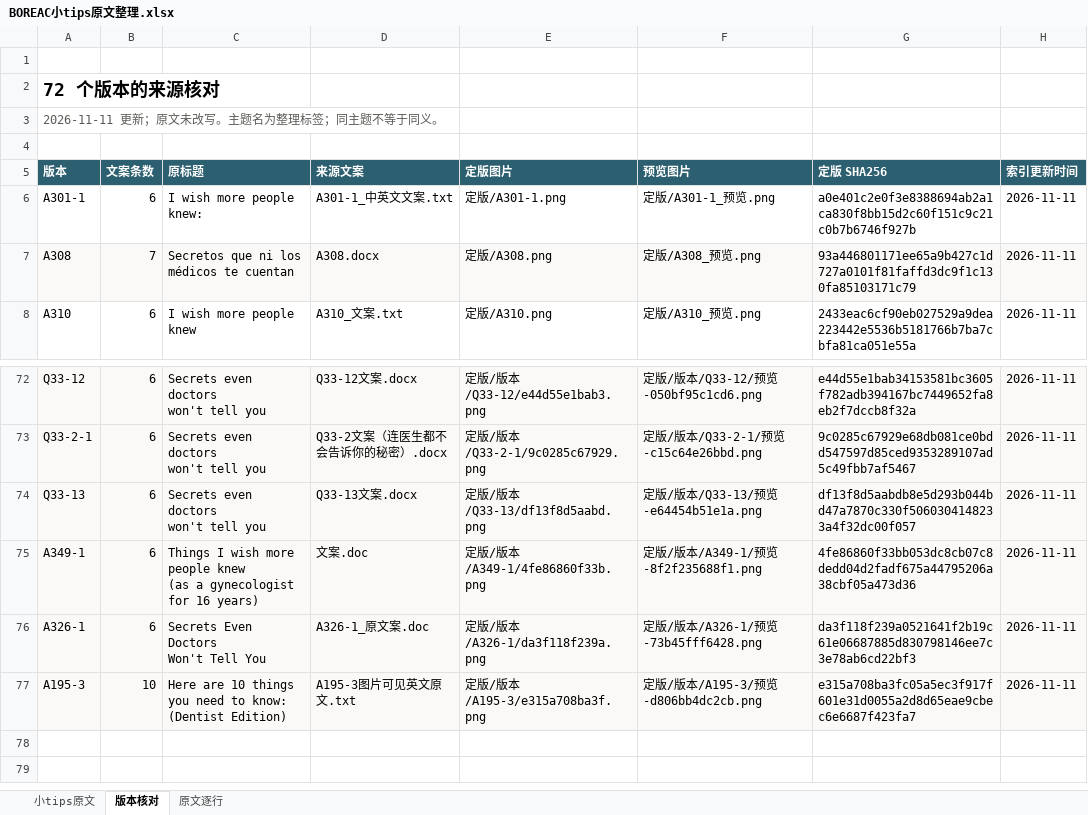
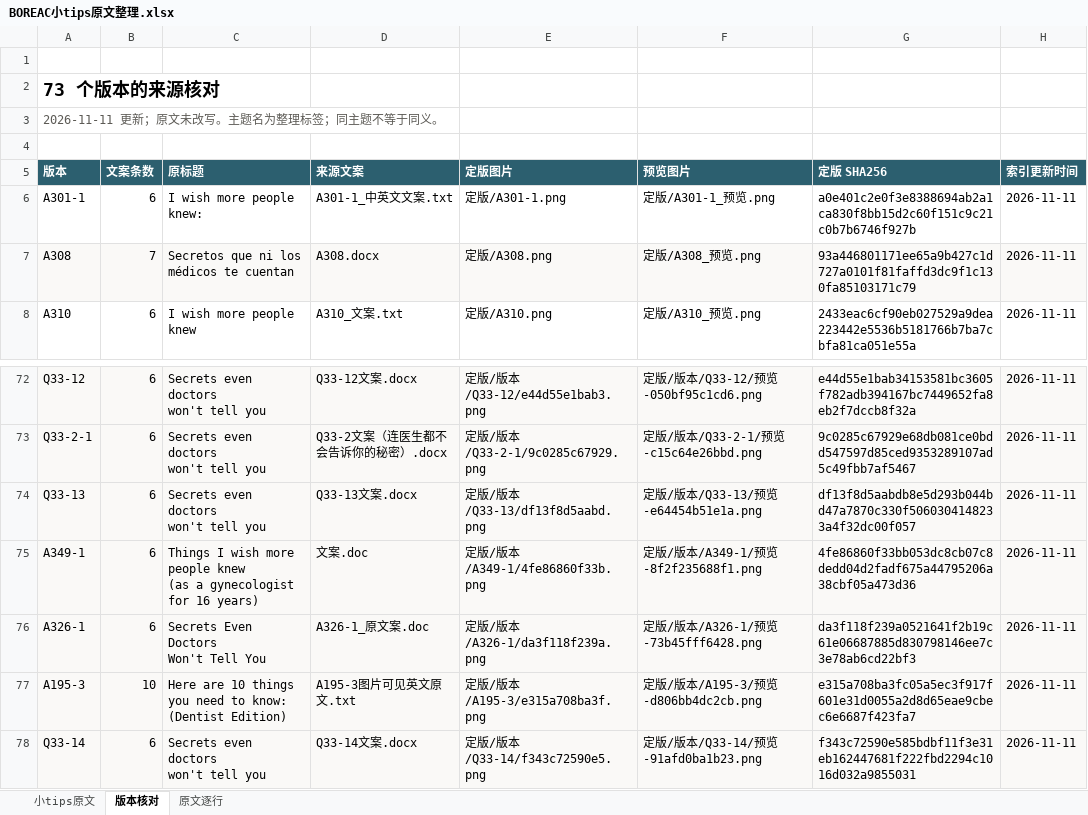
Before and after one commit to ZHENGss7401/subtitle-resource-library, an Excel workbook: tips/BOREAC小tips原文整理.xlsx, sheet 版本核对, drawn as a sheet; only a part is shown, gaps mark what is left out; values as stored, in another font and other column widths than the file's, no borders; table styles not drawn; ↵ is a line break in a cell; the diff names each change by its address in the sheet, - before the commit and + after, or states it on an @@ line.

```diff
--- a/tips/BOREAC小tips原文整理.xlsx (sheet 版本核对)
+++ b/tips/BOREAC小tips原文整理.xlsx (sheet 版本核对)
-A2 (版本): 72 个版本的来源核对
+A2 (版本): 73 个版本的来源核对
+row 78: Q33-14 | 6 | Secrets even doctors ↵ won't tell you | Q33-14文案.docx | 定版/版本/Q33-14/f343c72590e5.png | 定版/版本/Q33-14/预览-91afd0ba1b23.png | f343c72590e585bdbf11f3e31eb162447681f222fbd2294c1016d032a9855031 | 2026-11-11
```
Also changed, not shown: sheet 小tips原文, sheet 原文逐行, 13 other files.
